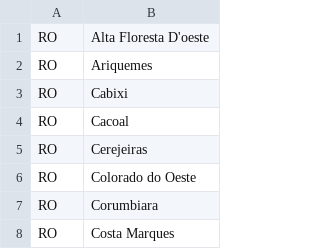
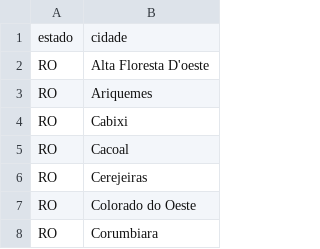
Before and after one commit to dudu15051505/mapa-claro, a CSV file: scripts/arquivo.csv, drawn as a sheet; only a part is shown; the shorter side is filled out with more unchanged rows; the diff names each change by its address in the sheet, - before the commit and + after, or states it on an @@ line.

```diff
--- a/scripts/arquivo.csv
+++ b/scripts/arquivo.csv
+row 1: estado | cidade
```
Also changed, not shown: 17 other files.
